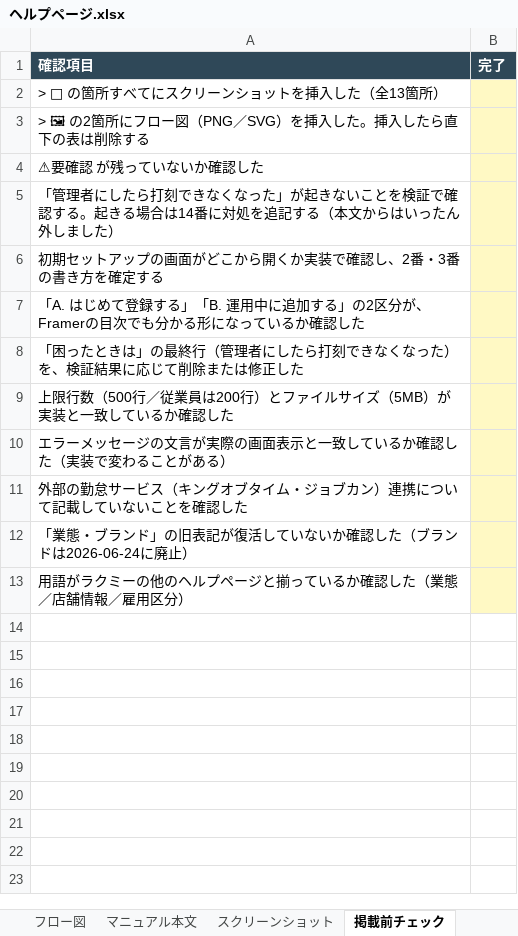
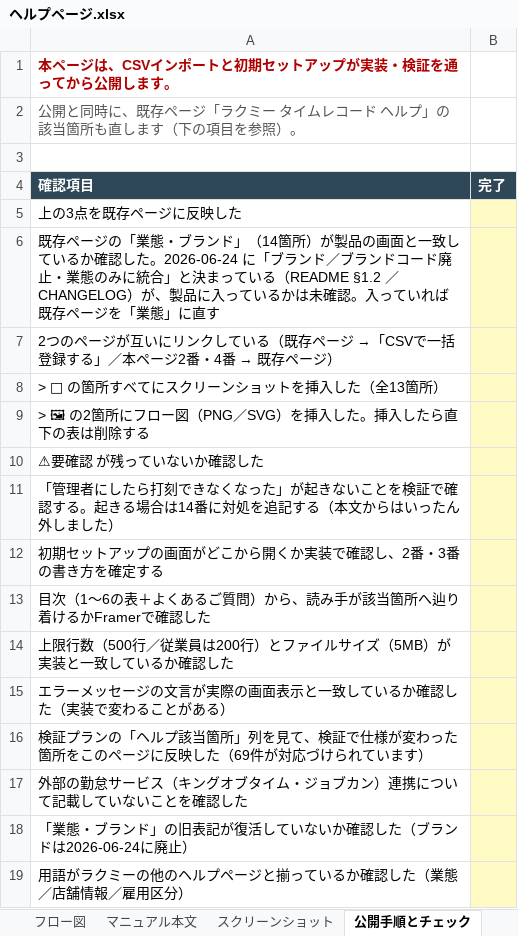
Before and after one commit to suguru789987/rakmy-timerecord-import-spec, an Excel workbook: excel/ヘルプページ.xlsx, sheet 公開手順とチェック, drawn as a sheet; values as stored, in another font and other column widths than the file's, no borders; removed rows and columns are numbered as before the commit, all else as after; the diff names each change by its address in the sheet, - before the commit and + after, or states it on an @@ line.

Commit message:
ヘルプのエクセルを最新の本文で再生成
08/05 18:14 版のままで、文字数上限の追記・「このあと」の導線・
公開手順が入っていなかった。「公開手順とチェック」シートを新設。

```diff
--- a/excel/ヘルプページ.xlsx (sheet 公開手順とチェック)
+++ b/excel/ヘルプページ.xlsx (sheet 公開手順とチェック)
-sheet tab: 掲載前チェック
+sheet tab: 公開手順とチェック
+row 1: 本ページは、CSVインポートと初期セットアップが実装・検証を通ってから公開します。
+row 2: 公開と同時に、既存ページ「ラクミー タイムレコード ヘルプ」の該当箇所も直します（下の項目を参照）。
+row 3: (empty)
+row 5: 上の3点を既存ページに反映した
+row 6: 既存ページの「業態・ブランド」（14箇所）が製品の画面と一致しているか確認した。2026-06-24 に「ブランド／ブランドコード廃止・業態のみに統合」と決まっている（README §1.2 ／ CHANGELOG）が、製品に入っているかは未確認。入っていれば既存ページを「業態」に直す
+row 7: 2つのページが互いにリンクしている（既存ページ →「CSVで一括登録する」／本ページ2番・4番 → 既存ページ）
-A13 (確認項目): 「A. はじめて登録する」「B. 運用中に追加する」の2区分が、Framerの目次でも分かる形になっているか確認した
+A13 (確認項目): 目次（1〜6の表＋よくあるご質問）から、読み手が該当箇所へ辿り着けるかFramerで確認した
-row 8: 「困ったときは」の最終行（管理者にしたら打刻できなくなった）を、検証結果に応じて削除または修正した
+row 16: 検証プランの「ヘルプ該当箇所」列を見て、検証で仕様が変わった箇所をこのページに反映した（69件が対応づけられています）
```
Also changed, not shown: sheet マニュアル本文, sheet 目次.
